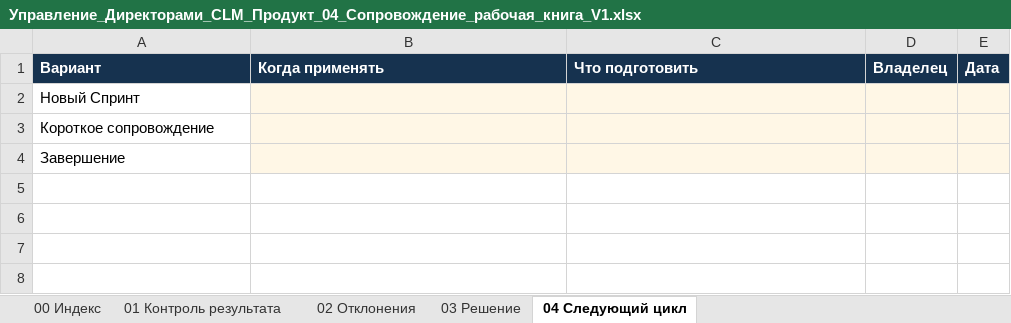
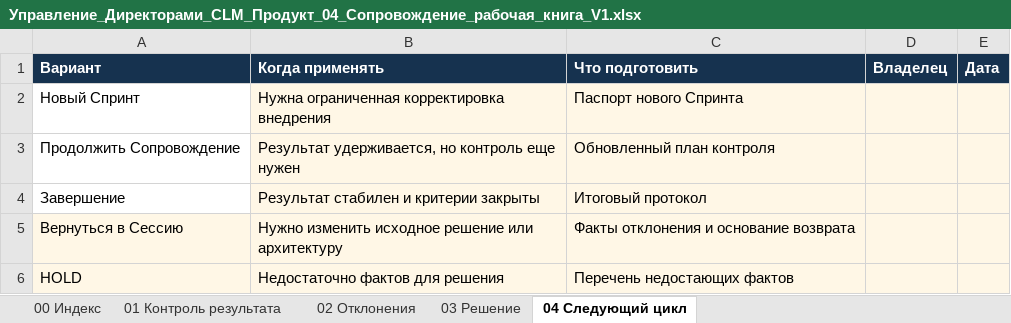
Before and after one commit to BiryukovValeri/7_techno-management, an Excel workbook: technologies/06_CLM/30 Документация/40 Сопровождение/Управление_Директорами_CLM_Продукт_04_Сопровождение_рабочая_книга_V1.xlsx, sheet 04 Следующий цикл, drawn as a sheet; values as stored, in another font and other column widths than the file's, no borders; removed rows and columns are numbered as before the commit, all else as after; the diff names each change by its address in the sheet, - before the commit and + after, or states it on an @@ line.

```diff
--- a/technologies/06_CLM/30 Документация/40 Сопровождение/Управление_Директорами_CLM_Продукт_04_Сопровождение_рабочая_книга_V1.xlsx (sheet 04 Следующий цикл)
+++ b/technologies/06_CLM/30 Документация/40 Сопровождение/Управление_Директорами_CLM_Продукт_04_Сопровождение_рабочая_книга_V1.xlsx (sheet 04 Следующий цикл)
-B2 (Когда применять): (empty)
+B2 (Когда применять): Нужна ограниченная корректировка внедрения
-C2 (Что подготовить): (empty)
+C2 (Что подготовить): Паспорт нового Спринта
-row 3: Короткое сопровождение
+row 3: Продолжить Сопровождение | Результат удерживается, но контроль еще нужен | Обновленный план контроля
-B4 (Когда применять): (empty)
+B4 (Когда применять): Результат стабилен и критерии закрыты
-C4 (Что подготовить): (empty)
+C4 (Что подготовить): Итоговый протокол
+row 5: Вернуться в Сессию | Нужно изменить исходное решение или архитектуру | Факты отклонения и основание возврата
+row 6: HOLD | Недостаточно фактов для решения | Перечень недостающих фактов
```
Also changed, not shown: technologies/06_CLM/30 Документация/10 Диагностика/Управление_Директорами_CLM_Продукт_01_Диагностика_рабочая_книга_V1.xlsx, technologies/06_CLM/30 Документация/20 Сессия/Управление_Директорами_CLM_Продукт_02_Сессия_рабочая_книга_V1.xlsx, 8 other files.
